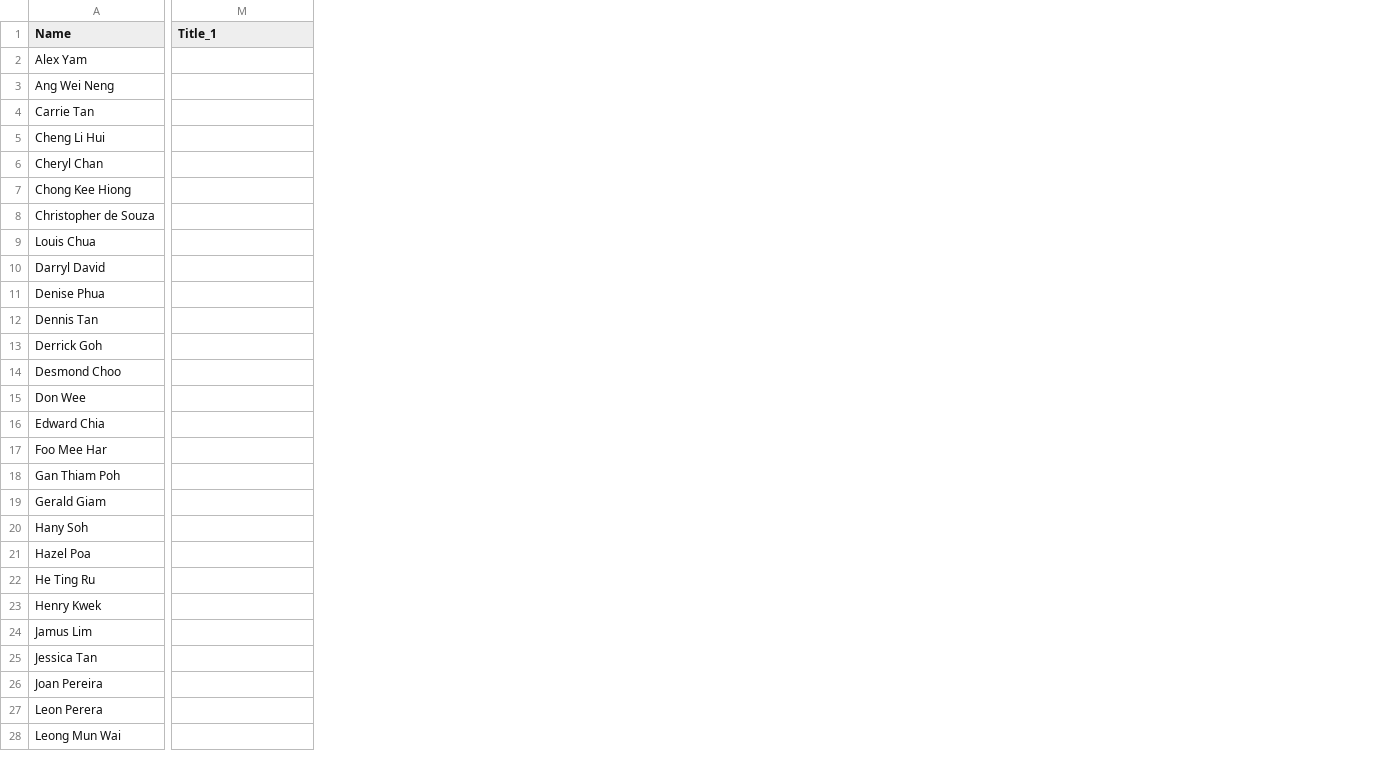
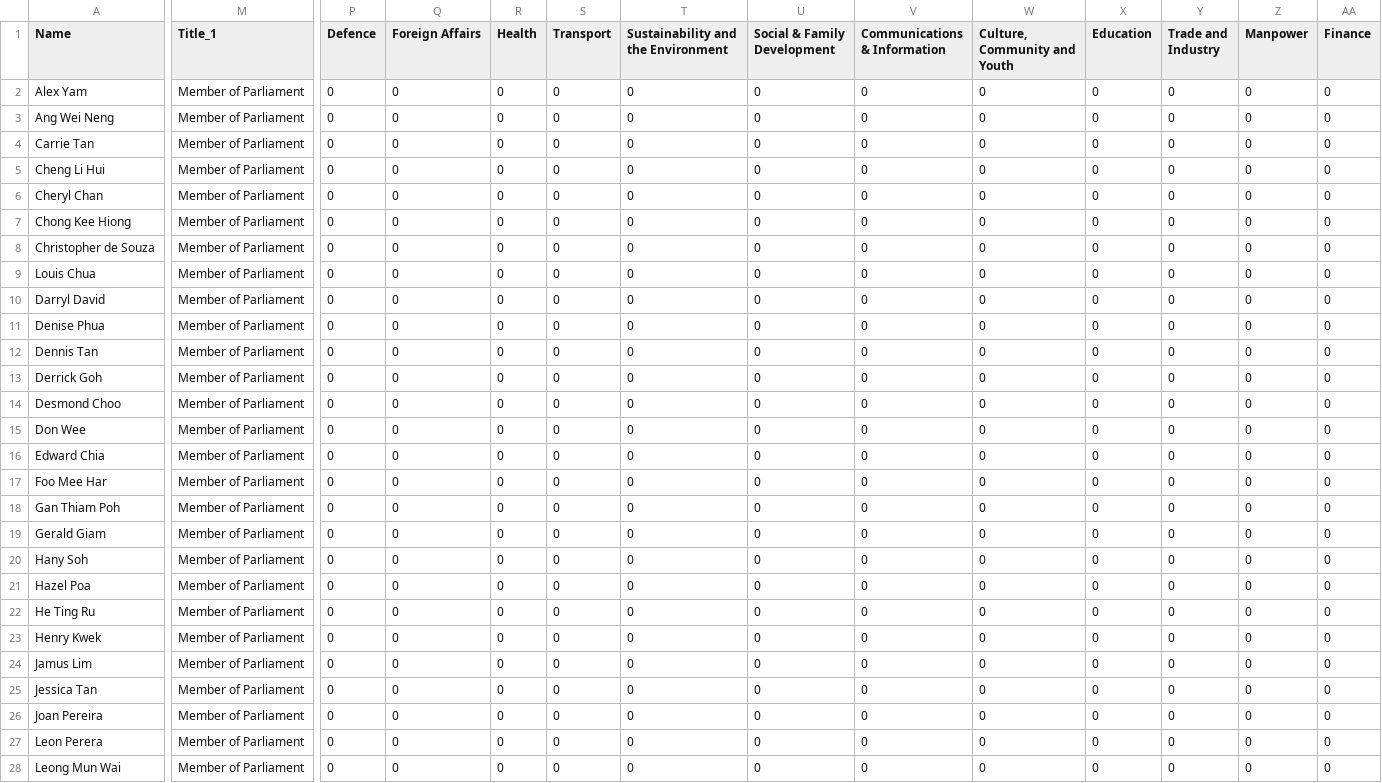
Before and after one commit to dianaow/singapore_stories, a CSV file: parliament/data/Singapore Members of Parliament - 14th_Parliament.csv, drawn as a sheet; only a part is shown, gaps mark what is left out; the diff covers the shown part only; the diff names each change by its address in the sheet, - before the commit and + after, or states it on an @@ line.

Commit message:
scrollytelling for parliament story

```diff
--- a/parliament/data/Singapore Members of Parliament - 14th_Parliament.csv
+++ b/parliament/data/Singapore Members of Parliament - 14th_Parliament.csv
+column P (Defence), rows 2-28: all 0
+column Q (Foreign Affairs), rows 2-28: all 0
+column R (Health), rows 2-28: all 0
+column S (Transport), rows 2-28: all 0
+column T, rows 1-28: Sustainability and the Environment | 0 | 0 | 0 | 0 | 0 | 0 | 0 | 0 | 0 | 0 | 0 | 0 | 0 | 0 | 0 | 0 | 0 | 0 | 0 | 0 | 0 | 0 | 0 | 0 | 0 | 0 | 0
+column U (Social & Family Development), rows 2-28: all 0
+column V (Communications & Information), rows 2-28: all 0
+column W (Culture, Community and Youth), rows 2-28: all 0
+column X (Education), rows 2-28: all 0
+column Y (Trade and Industry), rows 2-28: all 0
+column Z (Manpower), rows 2-28: all 0
+column AA (Finance), rows 2-28: all 0
-M2:M28 (Title_1): (empty)
+M2:M28 (Title_1): Member of Parliament
```
Also changed, not shown: 4 added columns and 33 edited cells elsewhere in this file, 17 other files.
